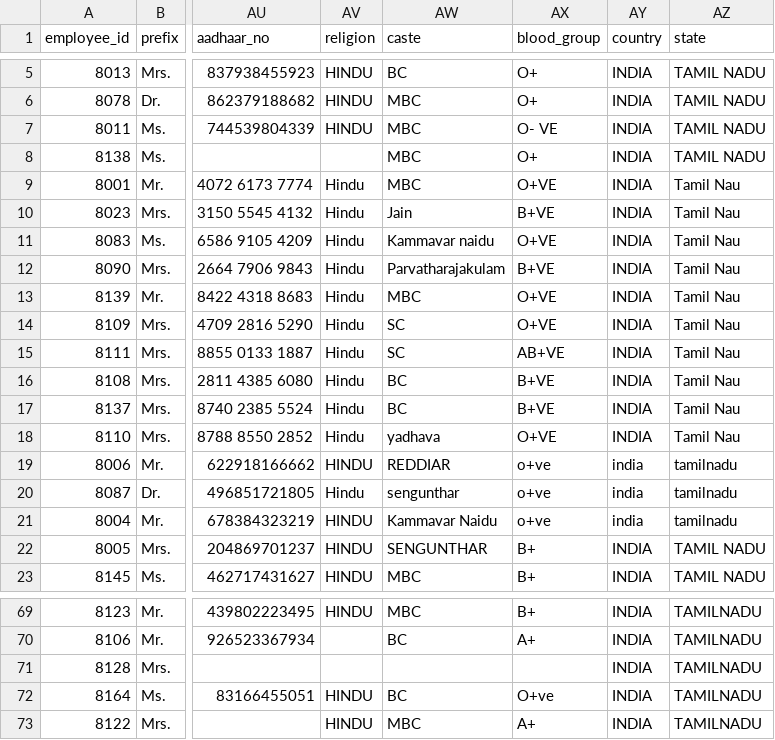
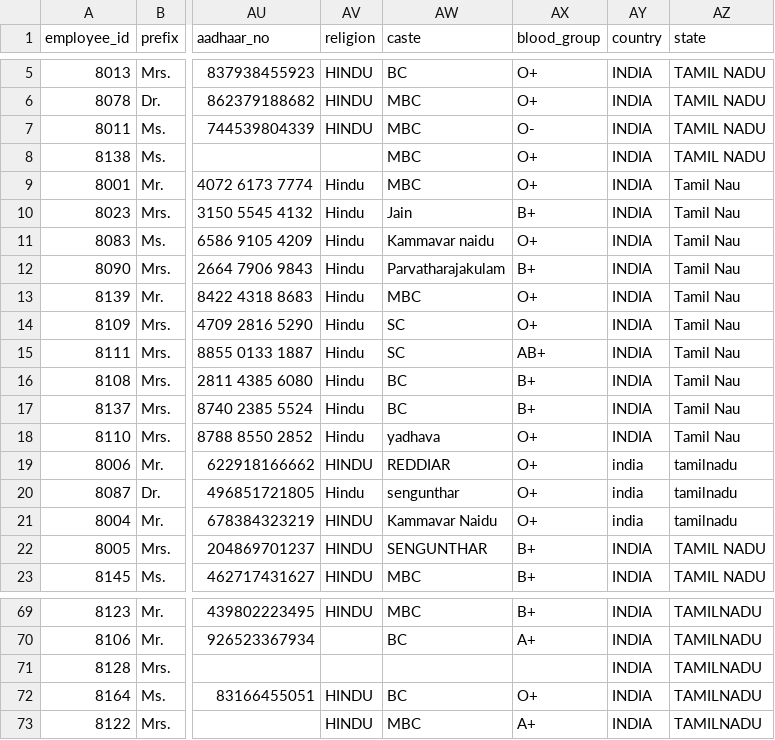
Before and after one commit to bbalachandhar/minerva, a CSV file: tools/staff_import_clean.csv, drawn as a sheet; only a part is shown, gaps mark what is left out; the diff covers the shown part only; the diff names each change by its address in the sheet, - before the commit and + after, or states it on an @@ line.

Commit message:
fix: normalize blood groups (+ve/-ve variants, case) in staff import CSV

```diff
--- a/tools/staff_import_clean.csv
+++ b/tools/staff_import_clean.csv
-AX7 (blood_group): O- VE
+AX7 (blood_group): O-
-AX9 (blood_group): O+VE
+AX9 (blood_group): O+
-AX10 (blood_group): B+VE
+AX10 (blood_group): B+
-AX11 (blood_group): O+VE
+AX11 (blood_group): O+
-AX12 (blood_group): B+VE
+AX12 (blood_group): B+
-AX13:AX14 (blood_group): O+VE
+AX13:AX14 (blood_group): O+
-AX15 (blood_group): AB+VE
+AX15 (blood_group): AB+
-AX16:AX17 (blood_group): B+VE
+AX16:AX17 (blood_group): B+
-AX18 (blood_group): O+VE
+AX18 (blood_group): O+
-AX19:AX21 (blood_group): o+ve
+AX19:AX21 (blood_group): O+
-AX72 (blood_group): O+ve
+AX72 (blood_group): O+
```
Also changed, not shown: 21 edited cells elsewhere in this file.
